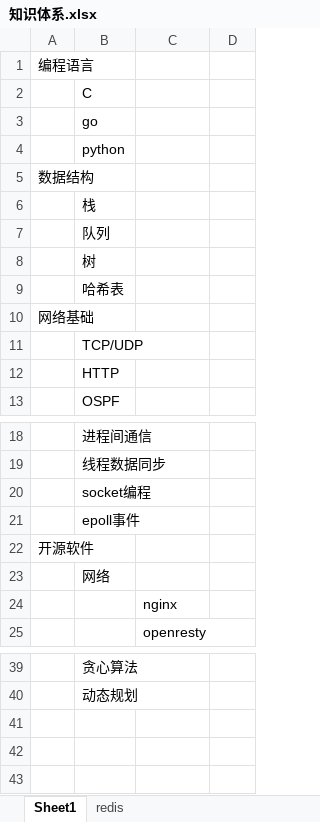
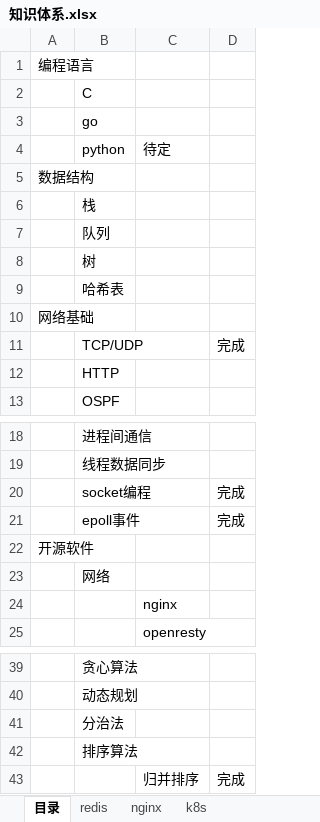
Before and after one commit to theDEADpool/data_structure, an Excel workbook: 知识体系.xlsx, sheet 目录, drawn as a sheet; only a part is shown, gaps mark what is left out; values as stored, in another font and other column widths than the file's, no borders; the diff names each change by its address in the sheet, - before the commit and + after, or states it on an @@ line.

```diff
--- a/知识体系.xlsx (sheet 目录)
+++ b/知识体系.xlsx (sheet 目录)
-sheet tab: Sheet1
+sheet tab: 目录
+sheet tab: nginx
+sheet tab: k8s
-C4: (empty)
+C4: 待定
-D11: (empty)
+D11: 完成
-D20:D21: (empty)
+D20:D21: 完成
+row 41:  | 分治法
+row 42:  | 排序算法
+row 43:  |  | 归并排序 | 完成
```
Also changed, not shown: sheet redis, 2 other files.
